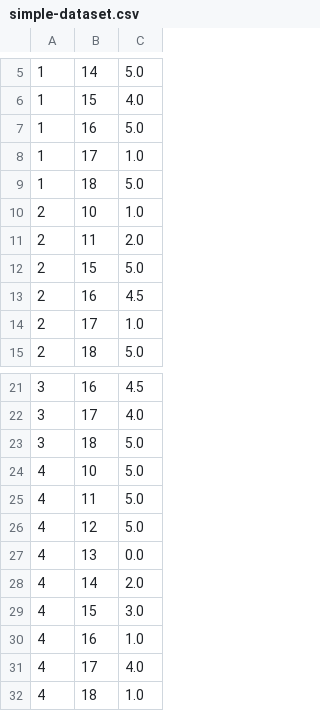
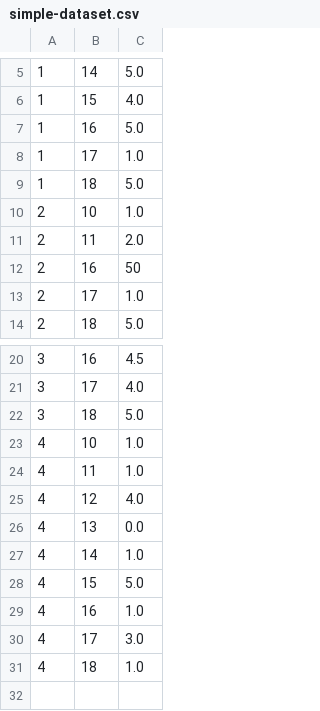
Before and after one commit to brunobfernandes/recommender-classic, a CSV file: recommender-mc/data/simple-dataset.csv, drawn as a sheet; only a part is shown, gaps mark what is left out.

```diff
--- a/recommender-mc/data/simple-dataset.csv
+++ b/recommender-mc/data/simple-dataset.csv
@@ -11,4 +11,3 @@
 2,11,2.0
-2,15,5.0
-2,16,4.5
+2,16,50
 2,17,1.0
@@ -23,10 +22,10 @@
 3,18,5.0
-4,10,5.0
-4,11,5.0
-4,12,5.0
+4,10,1.0
+4,11,1.0
+4,12,4.0
 4,13,0.0
-4,14,2.0
-4,15,3.0
+4,14,1.0
+4,15,5.0
 4,16,1.0
-4,17,4.0
+4,17,3.0
 4,18,1.0
```
Also changed, not shown: 1 other file.
